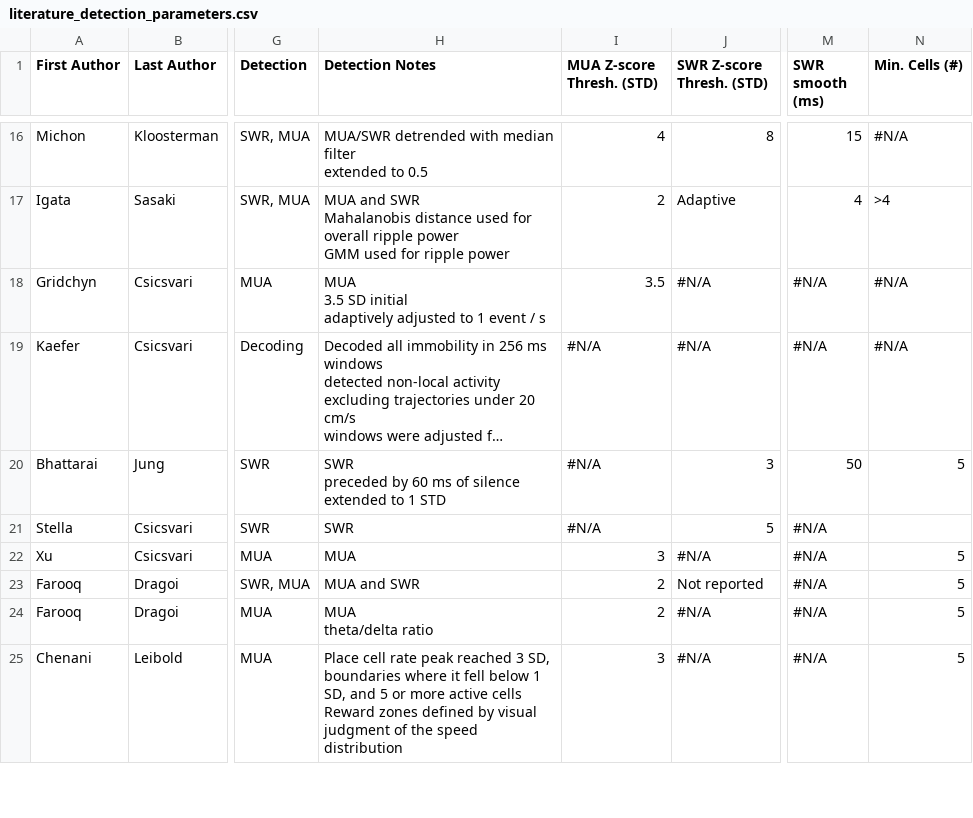
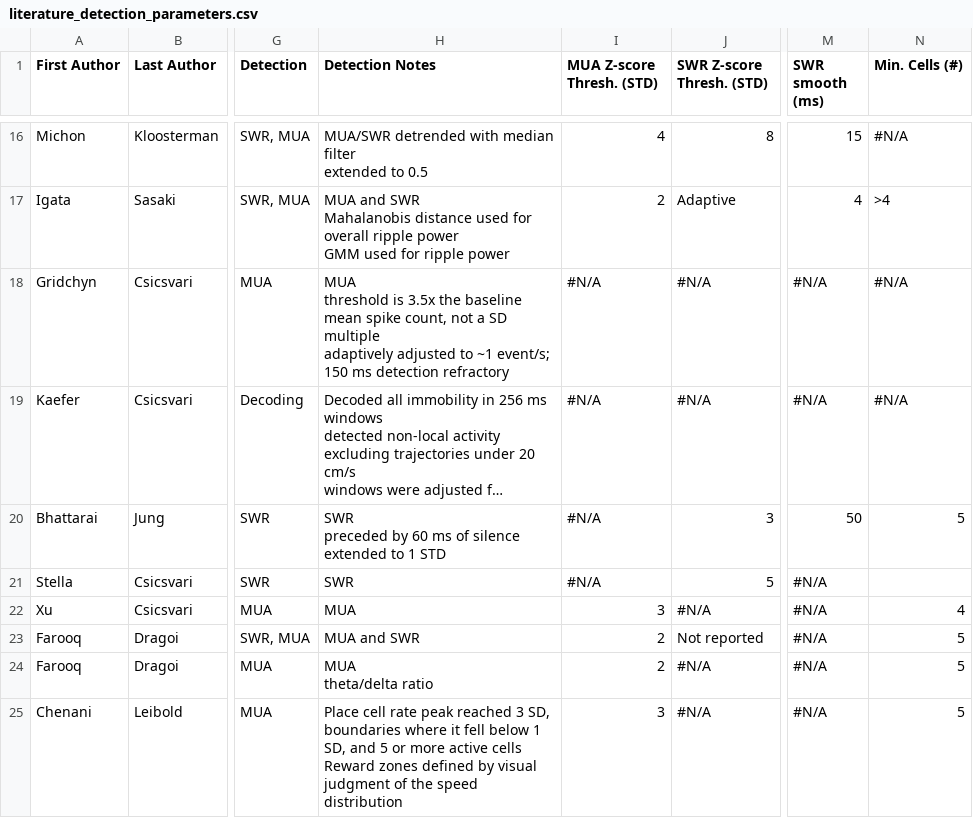
Before and after one commit to edeno/continuum-swr-replay, a CSV file: docs/design/replay_detection_comparison/literature_detection_parameters.csv, drawn as a sheet; only a part is shown, gaps mark what is left out; long unchanged cells end in …; ↵ is a line break in a cell; the diff covers the shown part only; the diff names each change by its address in the sheet, - before the commit and + after, or states it on an @@ line.

```diff
--- a/docs/design/replay_detection_comparison/literature_detection_parameters.csv
+++ b/docs/design/replay_detection_comparison/literature_detection_parameters.csv
-H18 (Detection Notes): MUA ↵ 3.5 SD initial ↵ adaptively adjusted to 1 event / s
+H18 (Detection Notes): MUA ↵ threshold is 3.5x the baseline mean spike count, not a SD multiple ↵ adaptively adjusted to ~1 event/s; 150 ms detection refractory
-I18 (MUA Z-score Thresh. (STD)): 3.5
+I18 (MUA Z-score Thresh. (STD)): #N/A
-N22 (Min. Cells (#)): 5
+N22 (Min. Cells (#)): 4
```
Also changed, not shown: 15 edited cells elsewhere in this file, 1 other file.
